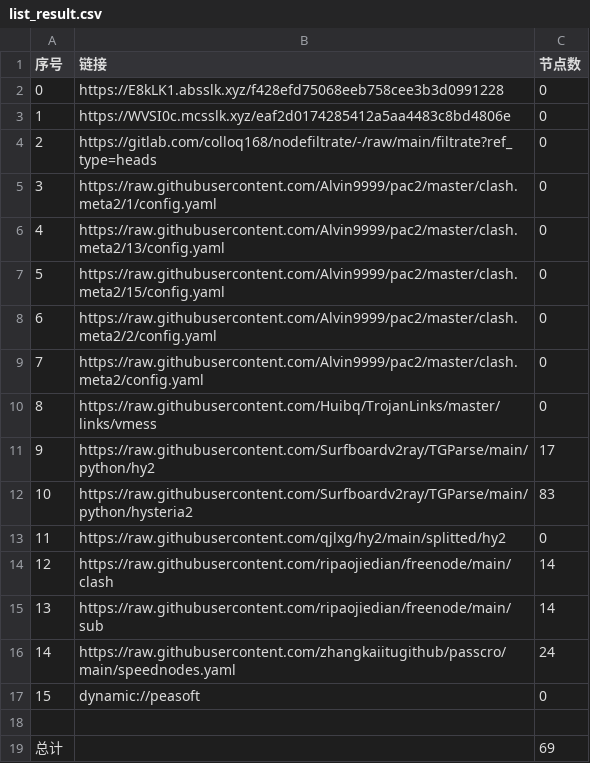
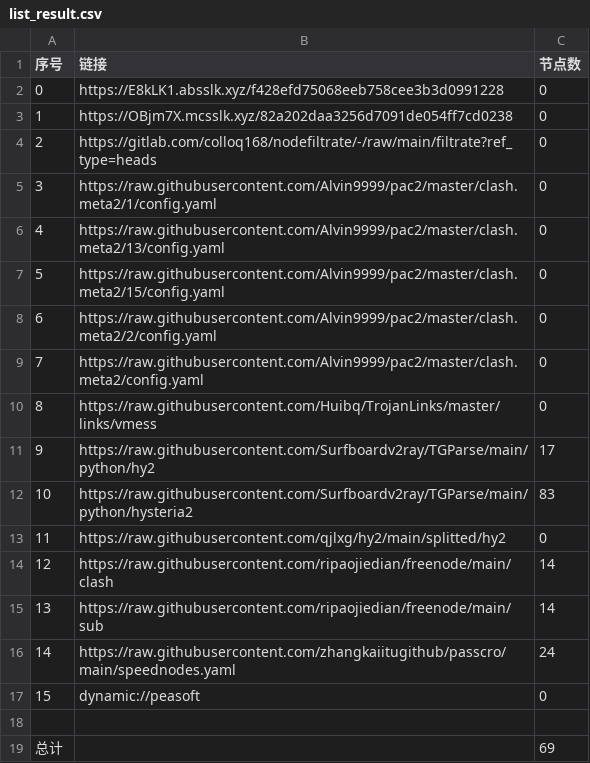
Before and after one commit to suanxidanian/AutoMergePublicNodes, a CSV file: list_result.csv, drawn as a sheet.

```diff
--- a/list_result.csv
+++ b/list_result.csv
@@ -2,3 +2,3 @@
 0,https://E8kLK1.absslk.xyz/f428efd75068eeb758cee3b3d0991228,0
-1,https://WVSI0c.mcsslk.xyz/eaf2d0174285412a5aa4483c8bd4806e,0
+1,https://OBjm7X.mcsslk.xyz/82a202daa3256d7091de054ff7cd0238,0
 2,https://gitlab.com/colloq168/nodefiltrate/-/raw/main/filtrate?ref_type=heads,0
```
Also changed, not shown: 3 other files.
